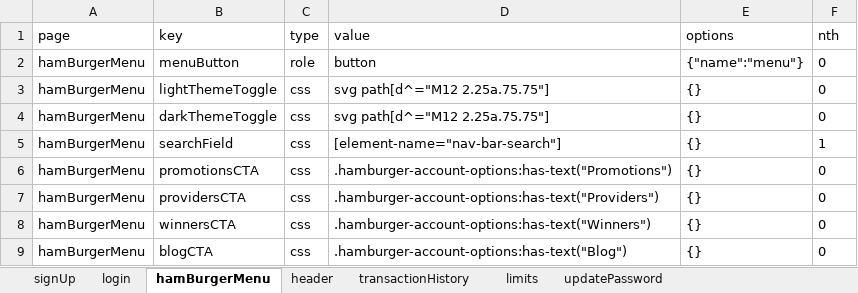
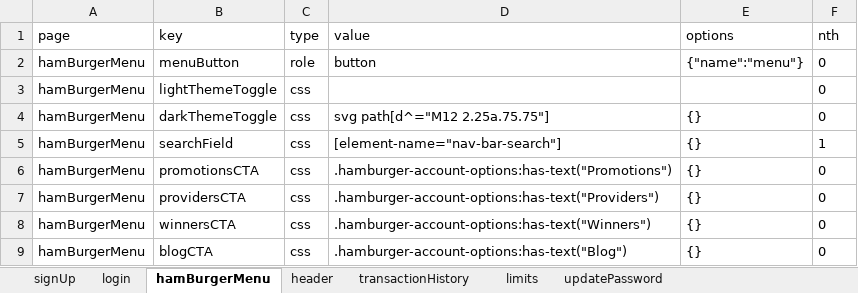
Before and after one commit to betway-don/JPC-Automation, an Excel workbook: src/global/utils/file-utils/locators.xlsx, sheet hamBurgerMenu, drawn as a sheet; only a part is shown; values as stored, in another font and other column widths than the file's, no borders; the diff names each change by its address in the sheet, - before the commit and + after, or states it on an @@ line.

```diff
--- a/src/global/utils/file-utils/locators.xlsx (sheet hamBurgerMenu)
+++ b/src/global/utils/file-utils/locators.xlsx (sheet hamBurgerMenu)
-D3 (value): svg path[d^="M12 2.25a.75.75"]
+D3 (value): (empty)
-E3 (options): {}
+E3 (options): (empty)
```
Also changed, not shown: 9 other files.
